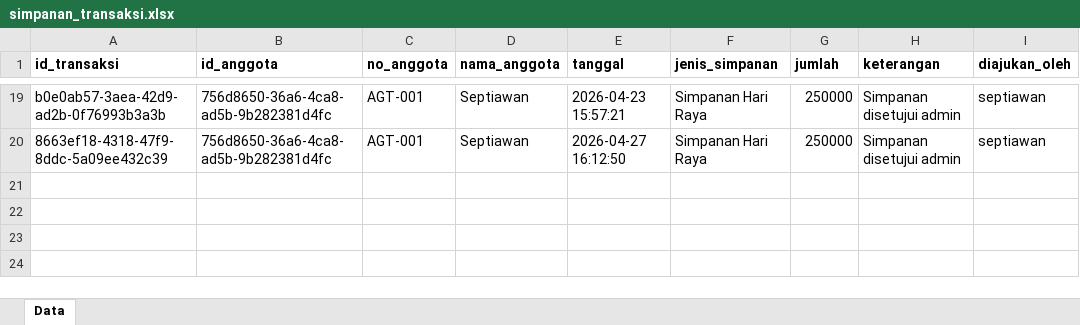
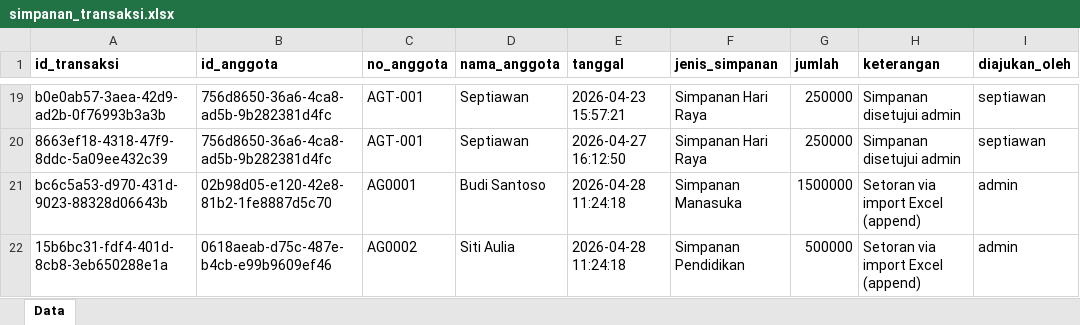
Before and after one commit to RAFLYBOSENG/Koperasi-PKL-, an Excel workbook: data/simpanan_transaksi.xlsx, sheet Data, drawn as a sheet; only a part is shown, gaps mark what is left out; values as stored, in another font and other column widths than the file's, no borders; the diff names each change by its address in the sheet, - before the commit and + after, or states it on an @@ line.

```diff
--- a/data/simpanan_transaksi.xlsx (sheet Data)
+++ b/data/simpanan_transaksi.xlsx (sheet Data)
+row 21: bc6c5a53-d970-431d-9023-88328d06643b | 02b98d05-e120-42e8-81b2-1fe8887d5c70 | AG0001 | Budi Santoso | 2026-04-28 11:24:18 | Simpanan Manasuka | 1500000 | Setoran via import Excel (append) | admin
+row 22: 15b6bc31-fdf4-401d-8cb8-3eb650288e1a | 0618aeab-d75c-487e-b4cb-e99b9609ef46 | AG0002 | Siti Aulia | 2026-04-28 11:24:18 | Simpanan Pendidikan | 500000 | Setoran via import Excel (append) | admin
```
Also changed, not shown: data/anggota.xlsx, data/import_log.xlsx, 23 other files.
